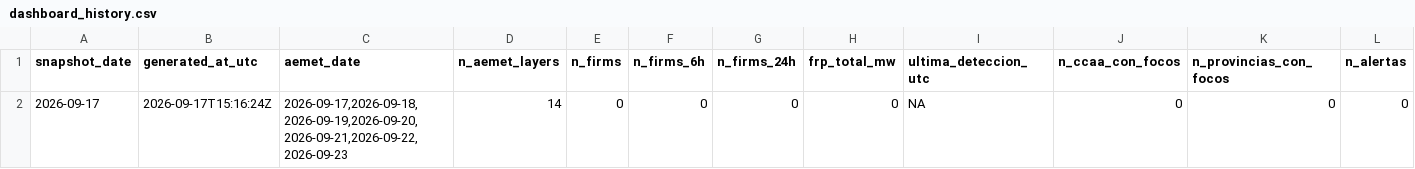
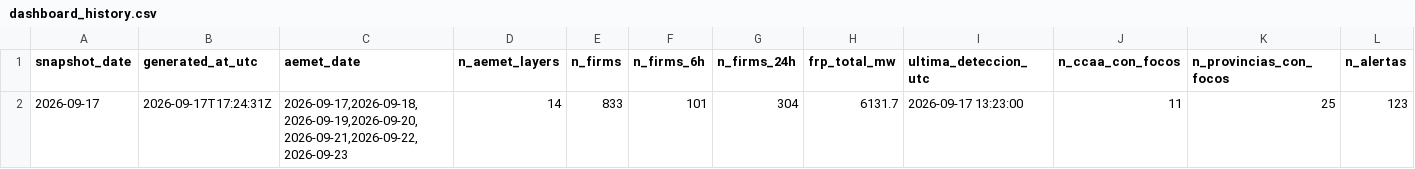
Before and after one commit to santiagomota/visor-fuego, a CSV file: assets/history/dashboard_history.csv, drawn as a sheet; only a part is shown; removed rows and columns are numbered as before the commit, all else as after; rows hold the shown columns only; the diff names each change by its address in the sheet, - before the commit and + after, or states it on an @@ line.

```diff
--- a/assets/history/dashboard_history.csv
+++ b/assets/history/dashboard_history.csv
-row 2: 2026-09-17 | 2026-09-17T15:16:24Z | 2026-09-17,2026-09-18,2026-09-19,2026-09-20,2026-09-21,2026-09-22,2026-09-23 | 14 | 0 | 0 | 0 | 0 | NA | 0 | 0 | 0
+row 2: 2026-09-17 | 2026-09-17T17:24:31Z | 2026-09-17,2026-09-18,2026-09-19,2026-09-20,2026-09-21,2026-09-22,2026-09-23 | 14 | 833 | 101 | 304 | 6131.7 | 2026-09-17 13:23:00 | 11 | 25 | 123
```
Also changed, not shown: assets/summary/territorial_summary_ccaa.csv, assets/summary/territorial_summary_provincias.csv, 30 other files.
